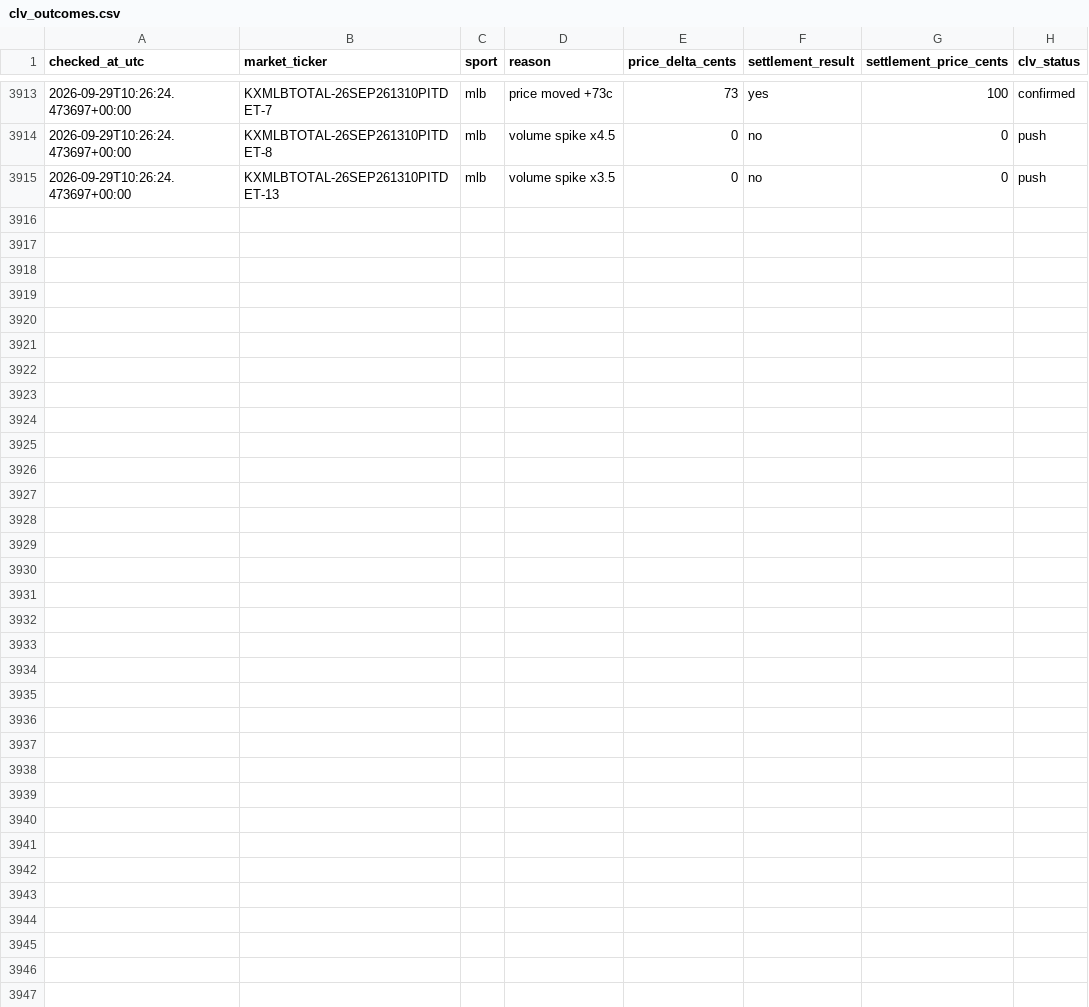
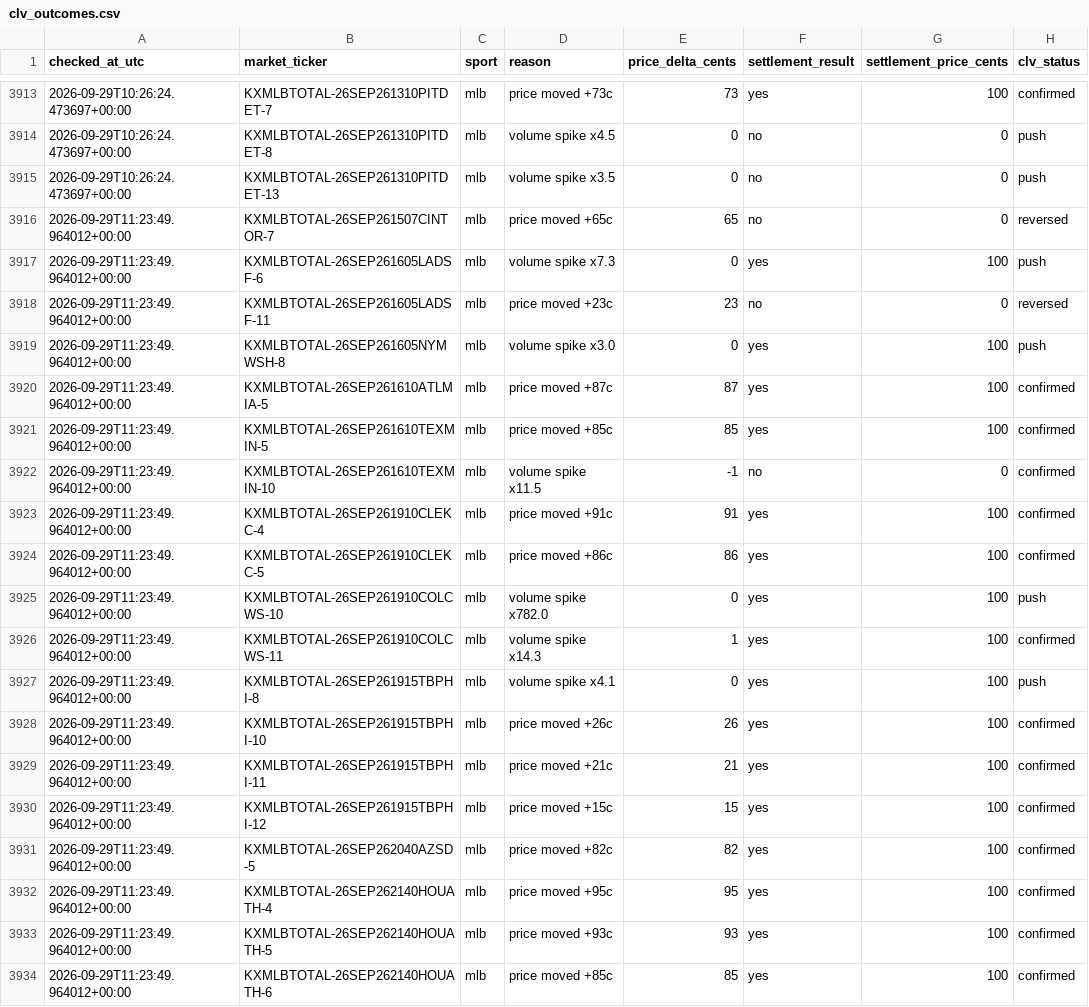
Before and after one commit to Benbostian/kalshi-tracker, a CSV file: data/clv_outcomes.csv, drawn as a sheet; only a part is shown, gaps mark what is left out; the diff names each change by its address in the sheet, - before the commit and + after, or states it on an @@ line.

```diff
--- a/data/clv_outcomes.csv
+++ b/data/clv_outcomes.csv
+row 3916: 2026-09-29T11:23:49.964012+00:00 | KXMLBTOTAL-26SEP261507CINTOR-7 | mlb | price moved +65c | 65 | no | 0 | reversed
+row 3917: 2026-09-29T11:23:49.964012+00:00 | KXMLBTOTAL-26SEP261605LADSF-6 | mlb | volume spike x7.3 | 0 | yes | 100 | push
+row 3918: 2026-09-29T11:23:49.964012+00:00 | KXMLBTOTAL-26SEP261605LADSF-11 | mlb | price moved +23c | 23 | no | 0 | reversed
+row 3919: 2026-09-29T11:23:49.964012+00:00 | KXMLBTOTAL-26SEP261605NYMWSH-8 | mlb | volume spike x3.0 | 0 | yes | 100 | push
+row 3920: 2026-09-29T11:23:49.964012+00:00 | KXMLBTOTAL-26SEP261610ATLMIA-5 | mlb | price moved +87c | 87 | yes | 100 | confirmed
+row 3921: 2026-09-29T11:23:49.964012+00:00 | KXMLBTOTAL-26SEP261610TEXMIN-5 | mlb | price moved +85c | 85 | yes | 100 | confirmed
+row 3922: 2026-09-29T11:23:49.964012+00:00 | KXMLBTOTAL-26SEP261610TEXMIN-10 | mlb | volume spike x11.5 | -1 | no | 0 | confirmed
+row 3923: 2026-09-29T11:23:49.964012+00:00 | KXMLBTOTAL-26SEP261910CLEKC-4 | mlb | price moved +91c | 91 | yes | 100 | confirmed
+row 3924: 2026-09-29T11:23:49.964012+00:00 | KXMLBTOTAL-26SEP261910CLEKC-5 | mlb | price moved +86c | 86 | yes | 100 | confirmed
+row 3925: 2026-09-29T11:23:49.964012+00:00 | KXMLBTOTAL-26SEP261910COLCWS-10 | mlb | volume spike x782.0 | 0 | yes | 100 | push
+row 3926: 2026-09-29T11:23:49.964012+00:00 | KXMLBTOTAL-26SEP261910COLCWS-11 | mlb | volume spike x14.3 | 1 | yes | 100 | confirmed
+row 3927: 2026-09-29T11:23:49.964012+00:00 | KXMLBTOTAL-26SEP261915TBPHI-8 | mlb | volume spike x4.1 | 0 | yes | 100 | push
+row 3928: 2026-09-29T11:23:49.964012+00:00 | KXMLBTOTAL-26SEP261915TBPHI-10 | mlb | price moved +26c | 26 | yes | 100 | confirmed
+row 3929: 2026-09-29T11:23:49.964012+00:00 | KXMLBTOTAL-26SEP261915TBPHI-11 | mlb | price moved +21c | 21 | yes | 100 | confirmed
+row 3930: 2026-09-29T11:23:49.964012+00:00 | KXMLBTOTAL-26SEP261915TBPHI-12 | mlb | price moved +15c | 15 | yes | 100 | confirmed
+row 3931: 2026-09-29T11:23:49.964012+00:00 | KXMLBTOTAL-26SEP262040AZSD-5 | mlb | price moved +82c | 82 | yes | 100 | confirmed
+row 3932: 2026-09-29T11:23:49.964012+00:00 | KXMLBTOTAL-26SEP262140HOUATH-4 | mlb | price moved +95c | 95 | yes | 100 | confirmed
+row 3933: 2026-09-29T11:23:49.964012+00:00 | KXMLBTOTAL-26SEP262140HOUATH-5 | mlb | price moved +93c | 93 | yes | 100 | confirmed
+row 3934: 2026-09-29T11:23:49.964012+00:00 | KXMLBTOTAL-26SEP262140HOUATH-6 | mlb | price moved +85c | 85 | yes | 100 | confirmed
```
Also changed, not shown: 2 other files.
